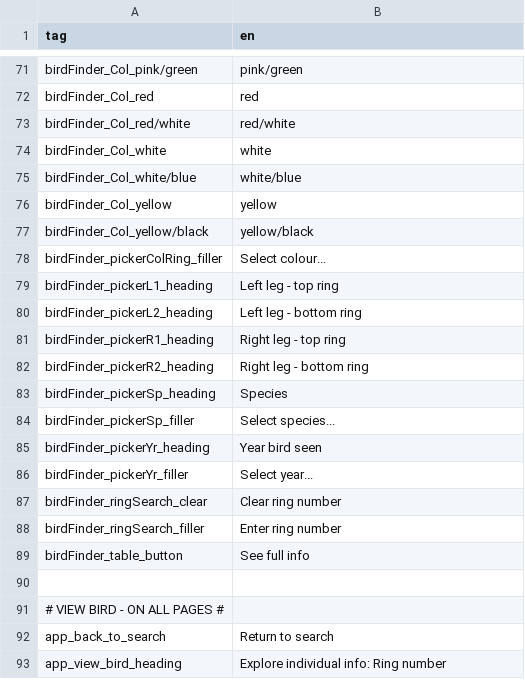
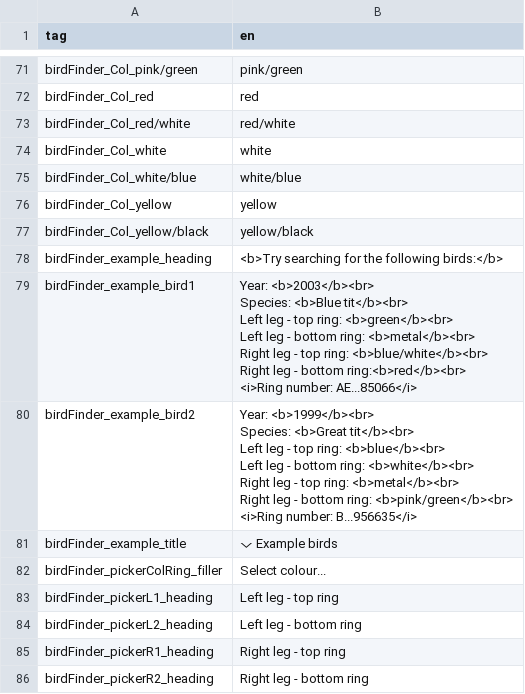
Before and after one commit to LifeLoveDeath/VlielandShiny, a CSV file: translation_data/translation_en.csv, drawn as a sheet; only a part is shown, gaps mark what is left out; the shorter side is filled out with more unchanged rows.

```diff
--- a/translation_data/translation_en.csv
+++ b/translation_data/translation_en.csv
@@ -77,2 +77,18 @@ birdFinder_Col_yellow, "yellow"
 birdFinder_Col_yellow/black, "yellow/black"
+birdFinder_example_heading, "<b>Try searching for the following birds:</b>"
+birdFinder_example_bird1, "Year: <b>2003</b><br>
+                          Species: <b>Blue tit</b><br>
+                          Left leg - top ring: <b>green</b><br>
+                          Left leg - bottom ring: <b>metal</b><br>
+                          Right leg - top ring: <b>blue/white</b><br>
+                          Right leg - bottom ring:<b>red</b><br>
+                          <i>Ring number: AE...85066</i>"
+birdFinder_example_bird2, "Year: <b>1999</b><br>
+                          Species: <b>Great tit</b><br>
+                          Left leg - top ring: <b>blue</b><br>
+                          Left leg - bottom ring: <b>white</b><br>
+                          Right leg - top ring: <b>metal</b><br>
+                          Right leg - bottom ring: <b>pink/green</b><br>
+                          <i>Ring number: B...956635</i>"
+birdFinder_example_title, "⌵ Example birds"
 birdFinder_pickerColRing_filler, "Select colour..."
```
Also changed, not shown: translation_data/translation_nl.csv, 1 other file.
